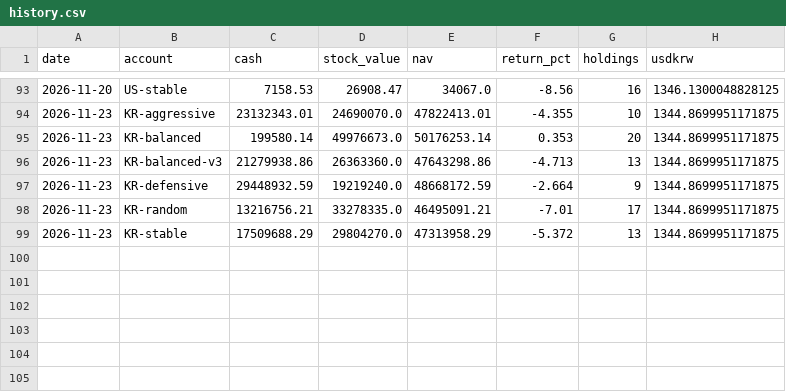
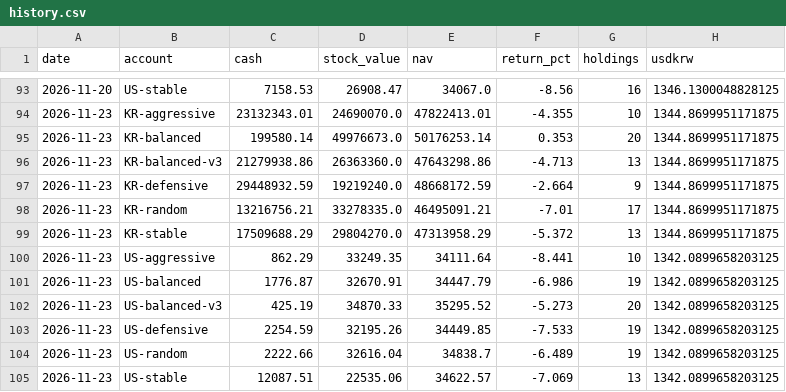
Before and after one commit to elvin2698-source/stock-analyzer, a CSV file: paper/history.csv, drawn as a sheet; only a part is shown, gaps mark what is left out.

```diff
--- a/paper/history.csv
+++ b/paper/history.csv
@@ -99 +99,7 @@ date,account,cash,stock_value,nav,return_pct,holdings,usdkrw
 2026-11-23,KR-stable,17509688.29,29804270.0,47313958.29,-5.372,13,1344.8699951171875
+2026-11-23,US-aggressive,862.29,33249.35,34111.64,-8.441,10,1342.0899658203125
+2026-11-23,US-balanced,1776.87,32670.91,34447.79,-6.986,19,1342.0899658203125
+2026-11-23,US-balanced-v3,425.19,34870.33,35295.52,-5.273,20,1342.0899658203125
+2026-11-23,US-defensive,2254.59,32195.26,34449.85,-7.533,19,1342.0899658203125
+2026-11-23,US-random,2222.66,32616.04,34838.7,-6.489,19,1342.0899658203125
+2026-11-23,US-stable,12087.51,22535.06,34622.57,-7.069,13,1342.0899658203125
```
Also changed, not shown: data/companies_kr.csv, data/companies_us.csv, 15 other files.
